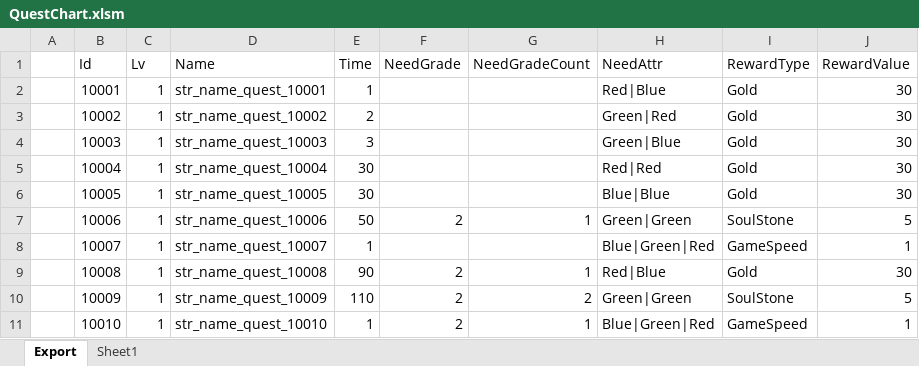
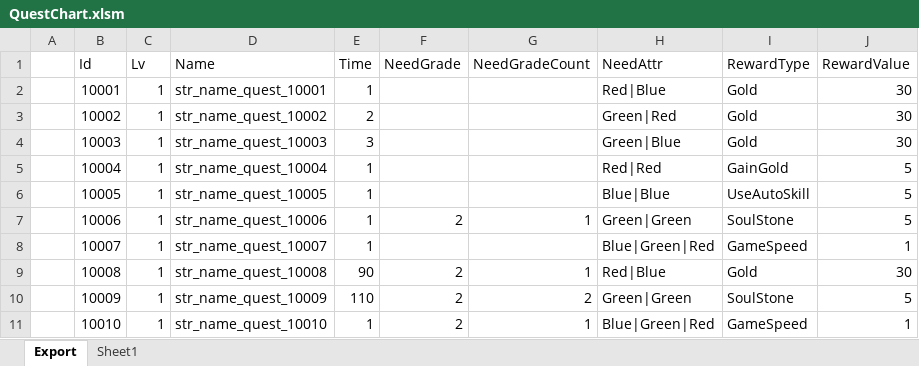
Before and after one commit to BlindBullet/ProjectDF, an Excel workbook: Assets/DataTables~/QuestChart.xlsm, sheet Export, drawn as a sheet; only a part is shown; values as stored, in another font and other column widths than the file's, no borders; charts and pictures not drawn; the diff names each change by its address in the sheet, - before the commit and + after, or states it on an @@ line.

```diff
--- a/Assets/DataTables~/QuestChart.xlsm (sheet Export)
+++ b/Assets/DataTables~/QuestChart.xlsm (sheet Export)
-E5:E6 (Time): 30
+E5:E6 (Time): 1
-I5 (RewardType): Gold
+I5 (RewardType): GainGold
-J5:J6 (RewardValue): 30
+J5:J6 (RewardValue): 5
-I6 (RewardType): Gold
+I6 (RewardType): UseAutoSkill
-E7 (Time): 50
+E7 (Time): 1
```
Also changed, not shown: sheet Sheet1, charts or pictures, Assets/DataTables~/StringChart.xlsm, Assets/DataTables~/SuppliesChart.xlsm, 24 other files.
